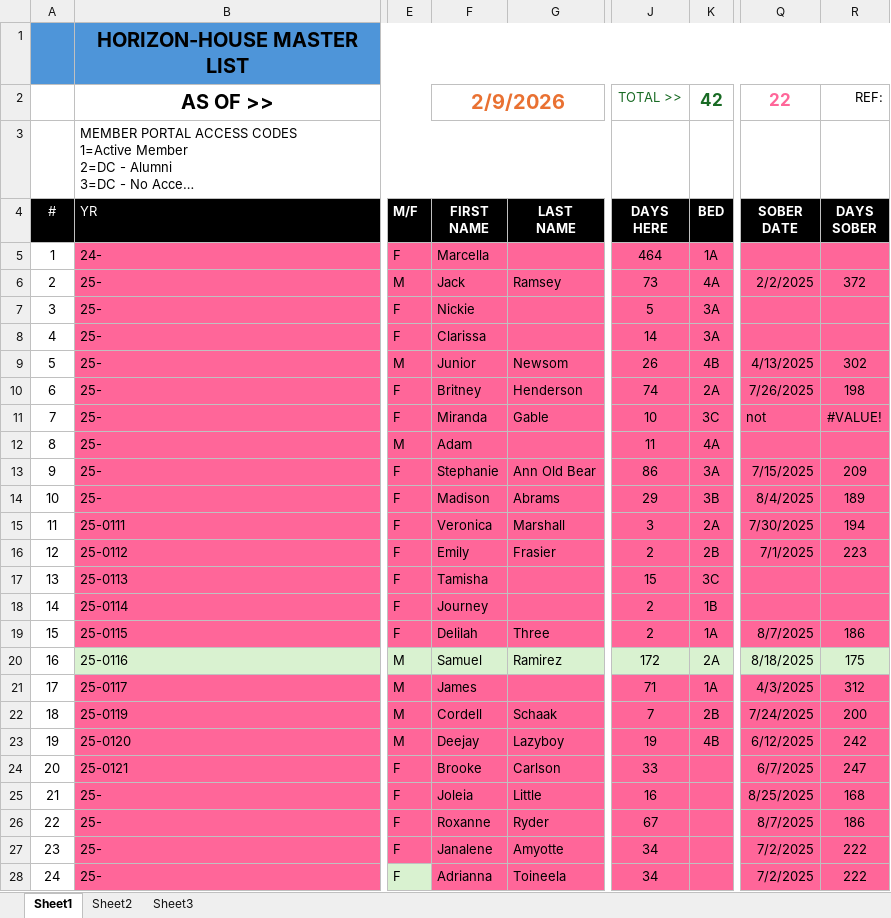
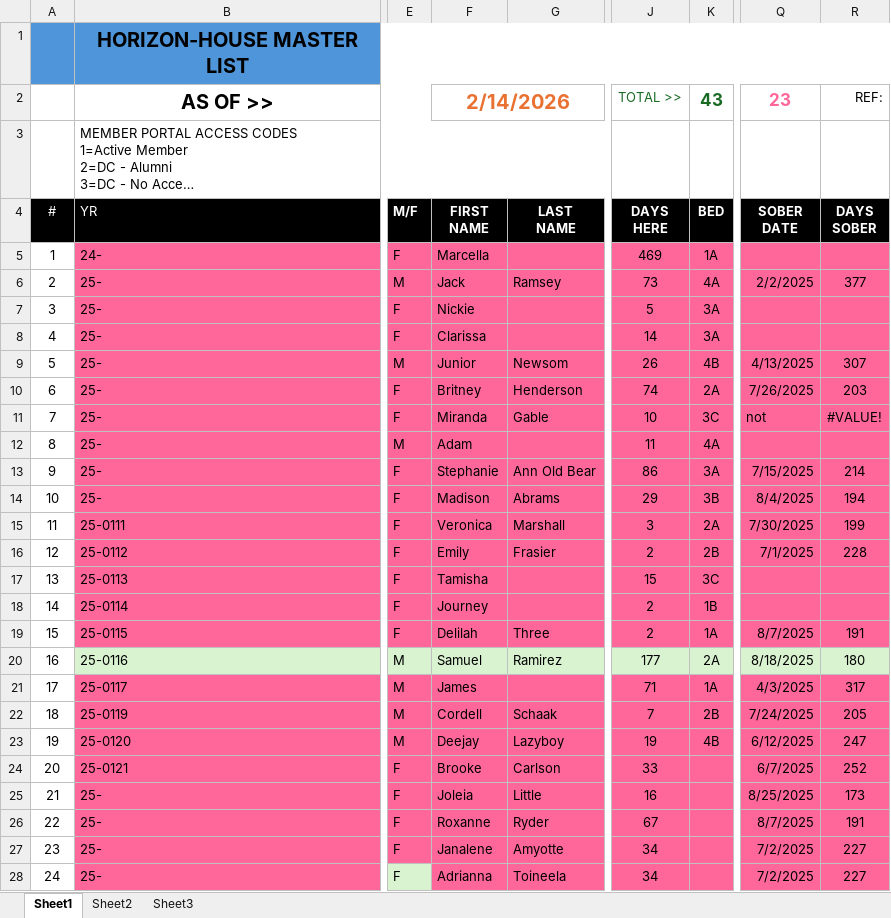
Before and after one commit to rmarsnpas/horizon-portal-frontend, an Excel workbook: members .xlsx, sheet Sheet1, drawn as a sheet; only a part is shown, gaps mark what is left out; long unchanged cells end in …; values as stored, in another font and other column widths than the file's, no borders; conditional formats not drawn; the diff covers the shown part only; the diff names each change by its address in the sheet, - before the commit and + after, or states it on an @@ line.

```diff
--- a/members .xlsx (sheet Sheet1)
+++ b/members .xlsx (sheet Sheet1)
-F2 (FIRST NAME): 2/9/2026
+F2 (FIRST NAME): 2/14/2026
-K2 (BED): 42
+K2 (BED): 43
-Q2 (SOBER DATE): 22
+Q2 (SOBER DATE): 23
-J5 (DAYS HERE): 464
+J5 (DAYS HERE): 469
-R6 (DAYS SOBER): 372
+R6 (DAYS SOBER): 377
-R9 (DAYS SOBER): 302
+R9 (DAYS SOBER): 307
-R10 (DAYS SOBER): 198
+R10 (DAYS SOBER): 203
-R13 (DAYS SOBER): 209
+R13 (DAYS SOBER): 214
-R14 (DAYS SOBER): 189
+R14 (DAYS SOBER): 194
-R15 (DAYS SOBER): 194
+R15 (DAYS SOBER): 199
-R16 (DAYS SOBER): 223
+R16 (DAYS SOBER): 228
-R19 (DAYS SOBER): 186
+R19 (DAYS SOBER): 191
-J20 (DAYS HERE): 172
+J20 (DAYS HERE): 177
-R20 (DAYS SOBER): 175
+R20 (DAYS SOBER): 180
-R21 (DAYS SOBER): 312
+R21 (DAYS SOBER): 317
-R22 (DAYS SOBER): 200
+R22 (DAYS SOBER): 205
-R23 (DAYS SOBER): 242
+R23 (DAYS SOBER): 247
-R24 (DAYS SOBER): 247
+R24 (DAYS SOBER): 252
-R25 (DAYS SOBER): 168
+R25 (DAYS SOBER): 173
-R26 (DAYS SOBER): 186
+R26 (DAYS SOBER): 191
-R27:R28 (DAYS SOBER): 222
+R27:R28 (DAYS SOBER): 227
```
Also changed, not shown: 34 edited cells and cell formats elsewhere in this sheet, sheet Sheet2, 1 other file.
